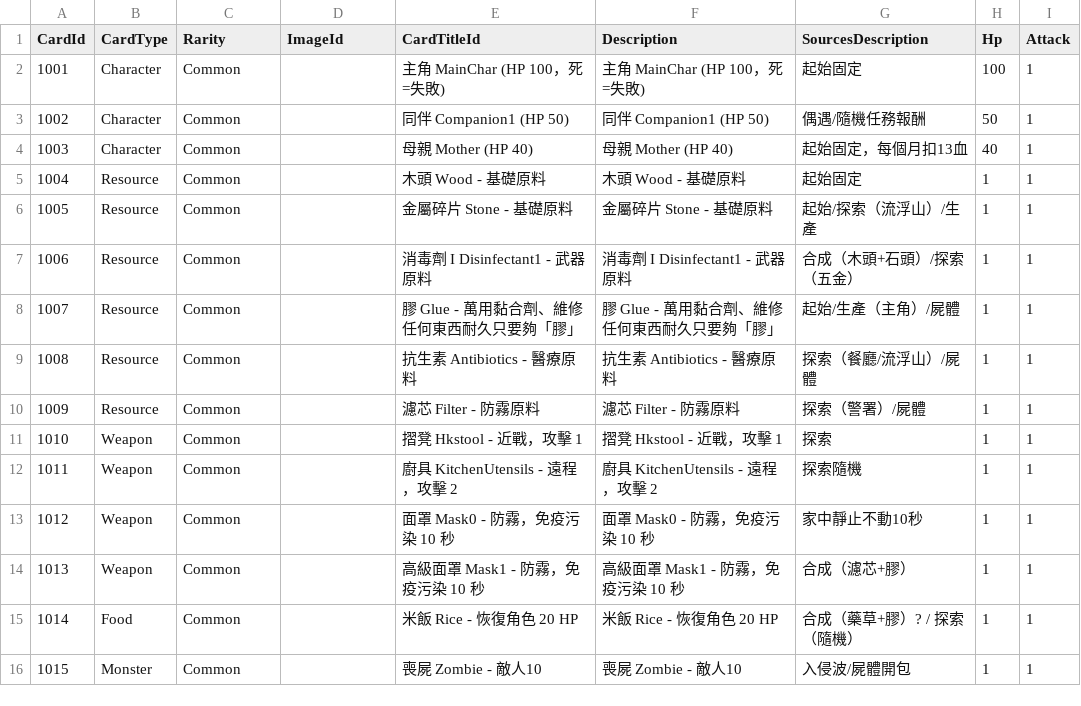
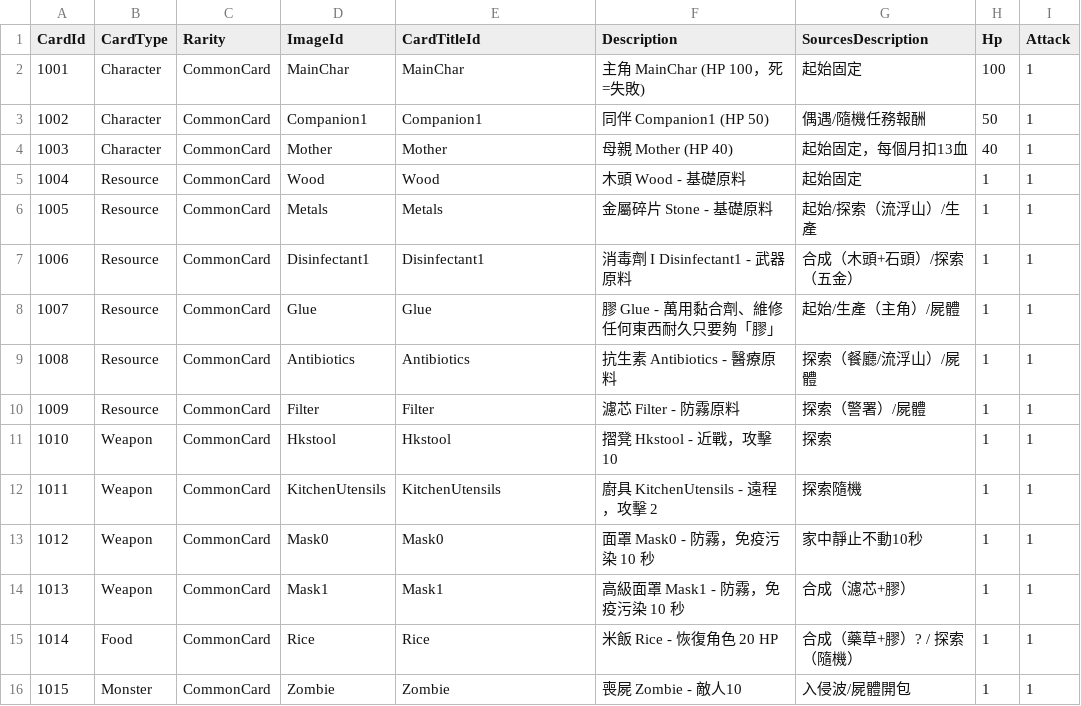
Before and after one commit to yvesyiu7/MotherAlwaySmileKindly, a CSV file: Assets/Resources/CardDatabase.csv, drawn as a sheet; only a part is shown; the diff covers the shown part only.

```diff
--- a/Assets/Resources/CardDatabase.csv
+++ b/Assets/Resources/CardDatabase.csv
@@ -1,16 +1,16 @@
 CardId,CardType,Rarity,ImageId,CardTitleId,Description,SourcesDescription,Hp,Attack
-1001,Character,Common,,主角 MainChar (HP 100，死=失敗),主角 MainChar (HP 100，死=失敗),起始固定,100,1
-1002,Character,Common,,同伴 Companion1 (HP 50),同伴 Companion1 (HP 50),偶遇/隨機任務報酬,50,1
-1003,Character,Common,,母親 Mother (HP 40),母親 Mother (HP 40),起始固定，每個月扣13血,40,1
-1004,Resource,Common,,木頭 Wood - 基礎原料,木頭 Wood - 基礎原料,起始固定,1,1
-1005,Resource,Common,,金屬碎片 Stone - 基礎原料,金屬碎片 Stone - 基礎原料,起始/探索（流浮山）/生產,1,1
-1006,Resource,Common,,消毒劑 I Disinfectant1 - 武器原料,消毒劑 I Disinfectant1 - 武器原料,合成（木頭+石頭）/探索（五金）,1,1
-1007,Resource,Common,,膠 Glue - 萬用黏合劑、維修任何東西耐久只要夠「膠」,膠 Glue - 萬用黏合劑、維修任何東西耐久只要夠「膠」,起始/生產（主角）/屍體,1,1
-1008,Resource,Common,,抗生素 Antibiotics - 醫療原料,抗生素 Antibiotics - 醫療原料,探索（餐廳/流浮山）/屍體,1,1
-1009,Resource,Common,,濾芯 Filter - 防霧原料,濾芯 Filter - 防霧原料,探索（警署）/屍體,1,1
-1010,Weapon,Common,,摺凳 Hkstool - 近戰，攻擊 1,摺凳 Hkstool - 近戰，攻擊 1,探索,1,1
-1011,Weapon,Common,,廚具 KitchenUtensils - 遠程，攻擊 2,廚具 KitchenUtensils - 遠程，攻擊 2,探索隨機,1,1
-1012,Weapon,Common,,面罩 Mask0 - 防霧，免疫污染 10 秒,面罩 Mask0 - 防霧，免疫污染 10 秒,家中靜止不動10秒,1,1
-1013,Weapon,Common,,高級面罩 Mask1 - 防霧，免疫污染 10 秒,高級面罩 Mask1 - 防霧，免疫污染 10 秒,合成（濾芯+膠）,1,1
-1014,Food,Common,,米飯 Rice - 恢復角色 20 HP,米飯 Rice - 恢復角色 20 HP,合成（藥草+膠）? / 探索（隨機）,1,1
-1015,Monster,Common,,喪屍 Zombie - 敵人10,喪屍 Zombie - 敵人10,入侵波/屍體開包,1,1
+1001,Character,CommonCard,MainChar,MainChar,主角 MainChar (HP 100，死=失敗),起始固定,100,1
+1002,Character,CommonCard,Companion1,Companion1,同伴 Companion1 (HP 50),偶遇/隨機任務報酬,50,1
+1003,Character,CommonCard,Mother,Mother,母親 Mother (HP 40),起始固定，每個月扣13血,40,1
+1004,Resource,CommonCard,Wood,Wood,木頭 Wood - 基礎原料,起始固定,1,1
+1005,Resource,CommonCard,Metals,Metals,金屬碎片 Stone - 基礎原料,起始/探索（流浮山）/生產,1,1
+1006,Resource,CommonCard,Disinfectant1,Disinfectant1,消毒劑 I Disinfectant1 - 武器原料,合成（木頭+石頭）/探索（五金）,1,1
+1007,Resource,CommonCard,Glue,Glue,膠 Glue - 萬用黏合劑、維修任何東西耐久只要夠「膠」,起始/生產（主角）/屍體,1,1
+1008,Resource,CommonCard,Antibiotics,Antibiotics,抗生素 Antibiotics - 醫療原料,探索（餐廳/流浮山）/屍體,1,1
+1009,Resource,CommonCard,Filter,Filter,濾芯 Filter - 防霧原料,探索（警署）/屍體,1,1
+1010,Weapon,CommonCard,Hkstool,Hkstool,摺凳 Hkstool - 近戰，攻擊 10,探索,1,1
+1011,Weapon,CommonCard,KitchenUtensils,KitchenUtensils,廚具 KitchenUtensils - 遠程，攻擊 2,探索隨機,1,1
+1012,Weapon,CommonCard,Mask0,Mask0,面罩 Mask0 - 防霧，免疫污染 10 秒,家中靜止不動10秒,1,1
+1013,Weapon,CommonCard,Mask1,Mask1,高級面罩 Mask1 - 防霧，免疫污染 10 秒,合成（濾芯+膠）,1,1
+1014,Food,CommonCard,Rice,Rice,米飯 Rice - 恢復角色 20 HP,合成（藥草+膠）? / 探索（隨機）,1,1
+1015,Monster,CommonCard,Zombie,Zombie,喪屍 Zombie - 敵人10,入侵波/屍體開包,1,1
```
Also changed, not shown: 57 edited cells elsewhere in this file, 49 other files.
